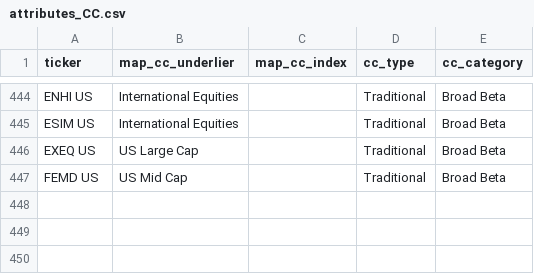
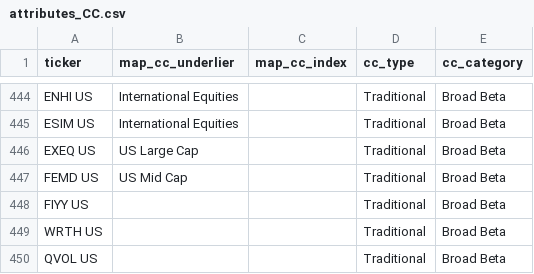
Before and after one commit to the-atlas-protocol/rexfinhub, a CSV file: config/rules/attributes_CC.csv, drawn as a sheet; only a part is shown, gaps mark what is left out; the diff names each change by its address in the sheet, - before the commit and + after, or states it on an @@ line.

```diff
--- a/config/rules/attributes_CC.csv
+++ b/config/rules/attributes_CC.csv
+row 448: FIYY US |  |  | Traditional | Broad Beta
+row 449: WRTH US |  |  | Traditional | Broad Beta
+row 450: QVOL US |  |  | Traditional | Broad Beta
```
Also changed, not shown: config/rules/attributes_LI.csv, config/rules/exclusions.csv, 4 other files.
